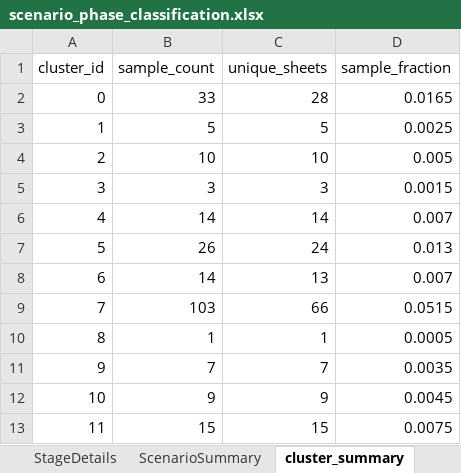
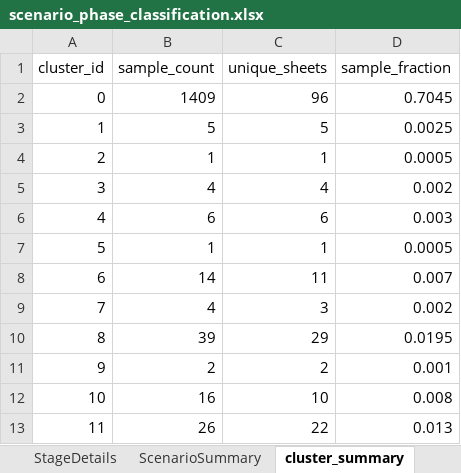
Before and after one commit to MofeiZhou202/DN-ResilienceAssessment, an Excel workbook: data/scenario_phase_classification.xlsx, sheet cluster_summary, drawn as a sheet; only a part is shown; values as stored, in another font and other column widths than the file's, no borders; the diff covers the shown part only; the diff names each change by its address in the sheet, - before the commit and + after, or states it on an @@ line.

```diff
--- a/data/scenario_phase_classification.xlsx (sheet cluster_summary)
+++ b/data/scenario_phase_classification.xlsx (sheet cluster_summary)
-B2 (sample_count): 33
+B2 (sample_count): 1409
-C2 (unique_sheets): 28
+C2 (unique_sheets): 96
-D2 (sample_fraction): 0.0165
+D2 (sample_fraction): 0.7045
-B4 (sample_count): 10
+B4 (sample_count): 1
-C4 (unique_sheets): 10
+C4 (unique_sheets): 1
-D4 (sample_fraction): 0.005
+D4 (sample_fraction): 0.0005
-B5 (sample_count): 3
+B5 (sample_count): 4
-C5 (unique_sheets): 3
+C5 (unique_sheets): 4
-D5 (sample_fraction): 0.0015
+D5 (sample_fraction): 0.002
-B6 (sample_count): 14
+B6 (sample_count): 6
-C6 (unique_sheets): 14
+C6 (unique_sheets): 6
-D6 (sample_fraction): 0.007
+D6 (sample_fraction): 0.003
-B7 (sample_count): 26
+B7 (sample_count): 1
-C7 (unique_sheets): 24
+C7 (unique_sheets): 1
-D7 (sample_fraction): 0.013
+D7 (sample_fraction): 0.0005
-C8 (unique_sheets): 13
+C8 (unique_sheets): 11
-B9 (sample_count): 103
+B9 (sample_count): 4
-C9 (unique_sheets): 66
+C9 (unique_sheets): 3
-D9 (sample_fraction): 0.0515
+D9 (sample_fraction): 0.002
-B10 (sample_count): 1
+B10 (sample_count): 39
-C10 (unique_sheets): 1
+C10 (unique_sheets): 29
-D10 (sample_fraction): 0.0005
+D10 (sample_fraction): 0.0195
-B11 (sample_count): 7
+B11 (sample_count): 2
-C11 (unique_sheets): 7
+C11 (unique_sheets): 2
-D11 (sample_fraction): 0.0035
+D11 (sample_fraction): 0.001
-B12 (sample_count): 9
+B12 (sample_count): 16
-C12 (unique_sheets): 9
+C12 (unique_sheets): 10
-D12 (sample_fraction): 0.0045
+D12 (sample_fraction): 0.008
-B13 (sample_count): 15
+B13 (sample_count): 26
-C13 (unique_sheets): 15
+C13 (unique_sheets): 22
-D13 (sample_fraction): 0.0075
+D13 (sample_fraction): 0.013
```
Also changed, not shown: 255 edited cells elsewhere in this sheet, sheet StageDetails, sheet ScenarioSummary, 10 other files.
